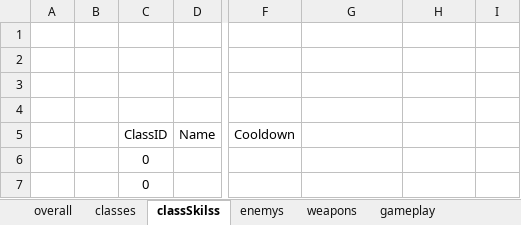
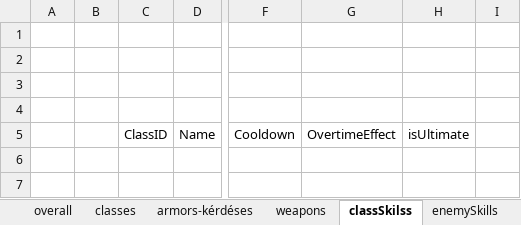
Before and after one commit to lab-elte2024/rpg, an Excel workbook: projektnaplo.xlsx, sheet classSkilss, drawn as a sheet; only a part is shown, gaps mark what is left out; values as stored, in another font and other column widths than the file's, no borders; rows hold the shown columns only; the diff names each change by its address in the sheet, - before the commit and + after, or states it on an @@ line.

```diff
--- a/projektnaplo.xlsx (sheet classSkilss)
+++ b/projektnaplo.xlsx (sheet classSkilss)
+sheet tab: armors-kérdéses
+sheet tab: enemySkills
@@ sheet tab order changed: overall | classes | armors-kérdéses | weapons | classSkilss | enemySkills @@
-G5: (empty)
+G5: OvertimeEffect
-H5: (empty)
+H5: isUltimate
-C6: 0
+C6: (empty)
-row 7:  |  | 0
```
Also changed, not shown: sheet enemys, sheet weapons, sheet classes, sheet gameplay, 1 other file.
